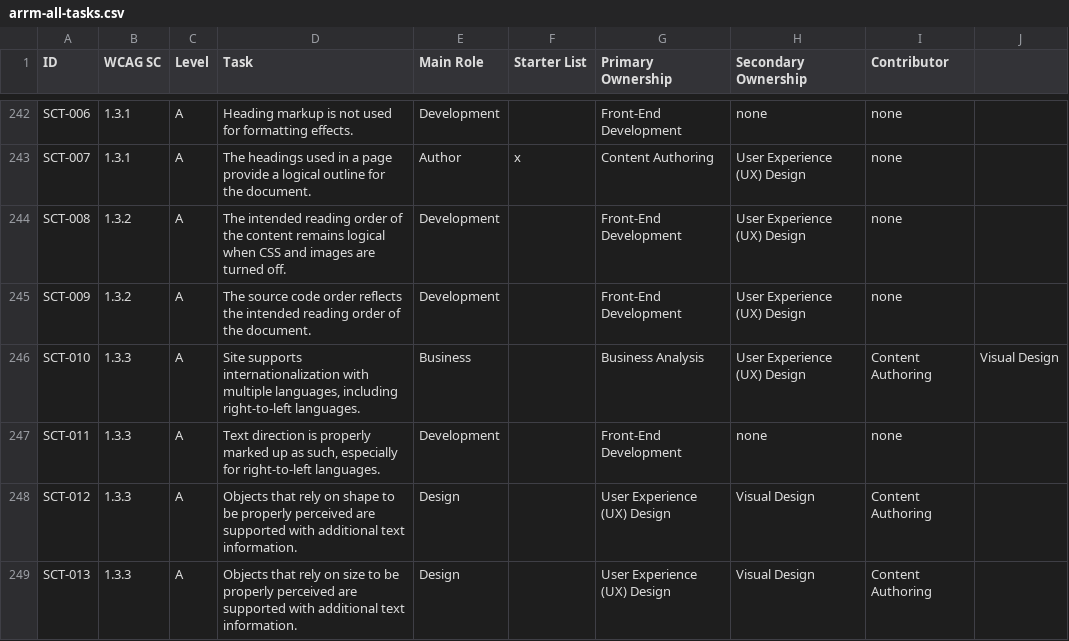
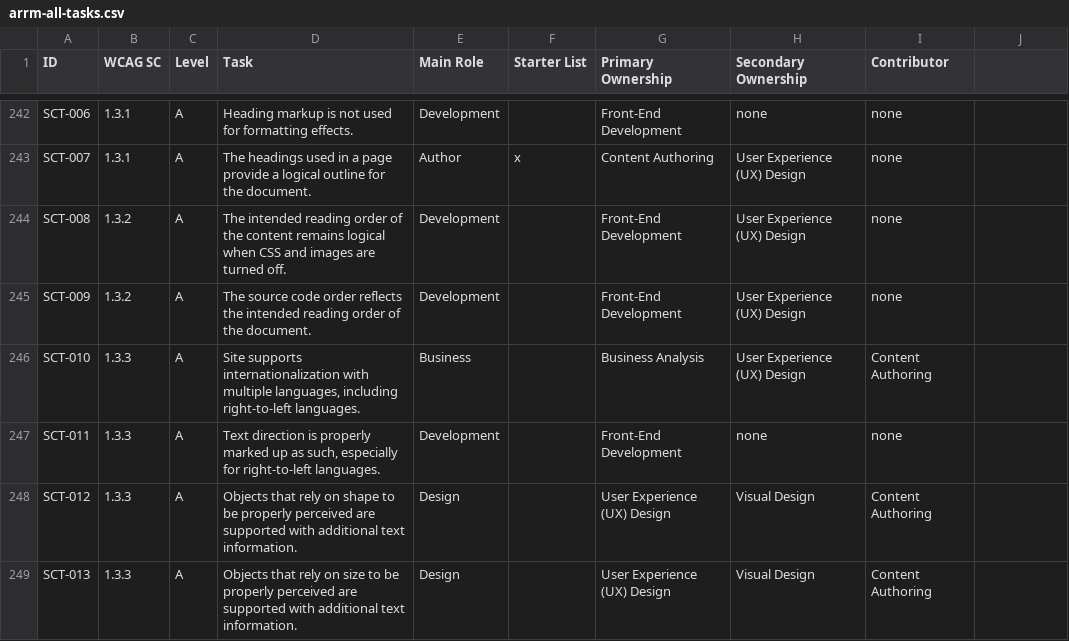
Before and after one commit to w3c/wai-arrm, a CSV file: _data/arrm/arrm-all-tasks.csv, drawn as a sheet; only a part is shown, gaps mark what is left out.

Commit message:
Update arrm-all-tasks.csv
Removing visual design from this as there are too many columns

SCT-010,1.3.3,A,"Site supports internationalization with multiple languages, including right-to-left languages.",Business,,"Business Analysis","User Experience (UX) Design","Content Authoring"

```diff
--- a/_data/arrm/arrm-all-tasks.csv
+++ b/_data/arrm/arrm-all-tasks.csv
@@ -245,3 +245,3 @@ SCT-008,1.3.2,A,The intended reading order of the content remains logical when C
 SCT-009,1.3.2,A,The source code order reflects the intended reading order of the document.,Development,,"Front-End Development","User Experience (UX) Design",none
-SCT-010,1.3.3,A,"Site supports internationalization with multiple languages, including right-to-left languages.",Business,,Business Analysis,"User Experience (UX) Design","Content Authoring","Visual Design"
+SCT-010,1.3.3,A,"Site supports internationalization with multiple languages, including right-to-left languages.",Business,,"Business Analysis","User Experience (UX) Design","Content Authoring"
 SCT-011,1.3.3,A,"Text direction is properly marked up as such, especially for right-to-left languages.",Development,,"Front-End Development",none,none
```
